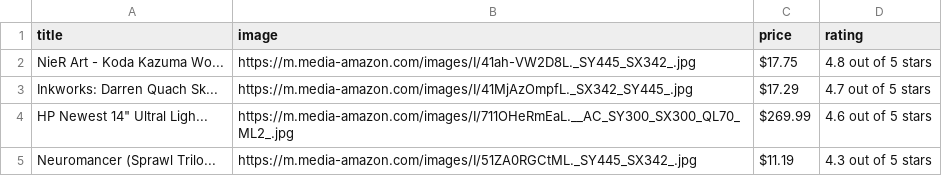
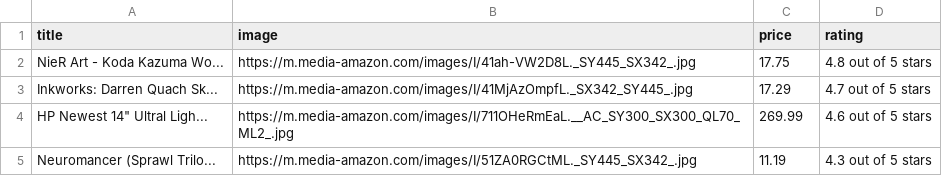
Before and after one commit to MarcoDomi/amazon_price_tracker, a CSV file: product_info.csv, drawn as a sheet.

Commit message:
remove dollar sign from price and convert to float

```diff
--- a/product_info.csv
+++ b/product_info.csv
@@ -1,5 +1,5 @@
 title,image,price,rating
-NieR Art - Koda Kazuma Wo...,https://m.media-amazon.com/images/I/41ah-VW2D8L._SY445_SX342_.jpg,$17.75,4.8 out of 5 stars
-Inkworks: Darren Quach Sk...,https://m.media-amazon.com/images/I/41MjAzOmpfL._SX342_SY445_.jpg,$17.29,4.7 out of 5 stars
-"HP Newest 14"" Ultral Ligh...",https://m.media-amazon.com/images/I/711OHeRmEaL.__AC_SY300_SX300_QL70_ML2_.jpg,$269.99,4.6 out of 5 stars
-Neuromancer (Sprawl Trilo...,https://m.media-amazon.com/images/I/51ZA0RGCtML._SY445_SX342_.jpg,$11.19,4.3 out of 5 stars
+NieR Art - Koda Kazuma Wo...,https://m.media-amazon.com/images/I/41ah-VW2D8L._SY445_SX342_.jpg,17.75,4.8 out of 5 stars
+Inkworks: Darren Quach Sk...,https://m.media-amazon.com/images/I/41MjAzOmpfL._SX342_SY445_.jpg,17.29,4.7 out of 5 stars
+"HP Newest 14"" Ultral Ligh...",https://m.media-amazon.com/images/I/711OHeRmEaL.__AC_SY300_SX300_QL70_ML2_.jpg,269.99,4.6 out of 5 stars
+Neuromancer (Sprawl Trilo...,https://m.media-amazon.com/images/I/51ZA0RGCtML._SY445_SX342_.jpg,11.19,4.3 out of 5 stars
```
Also changed, not shown: 1 other file.
